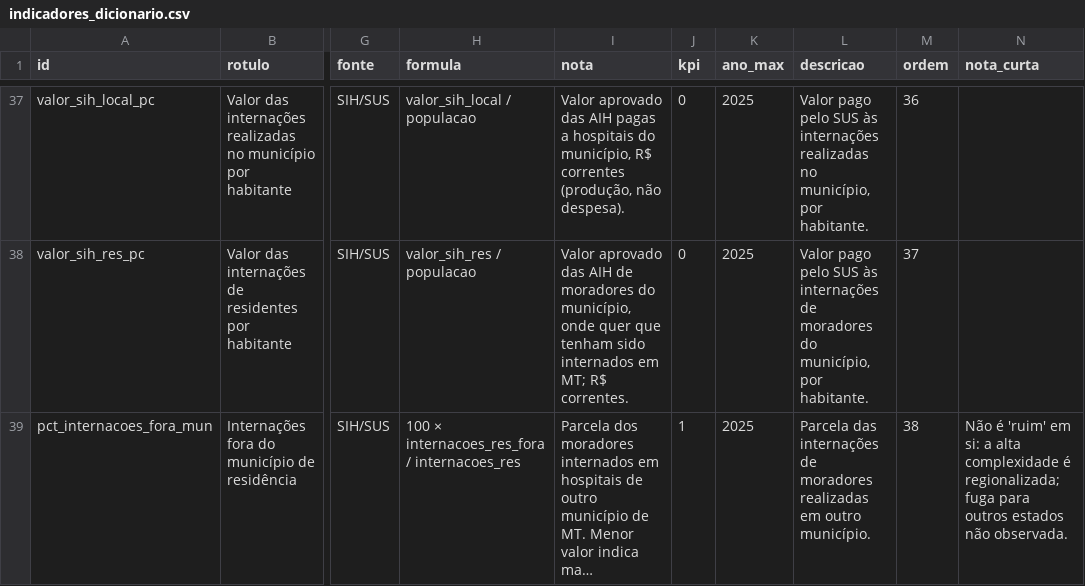
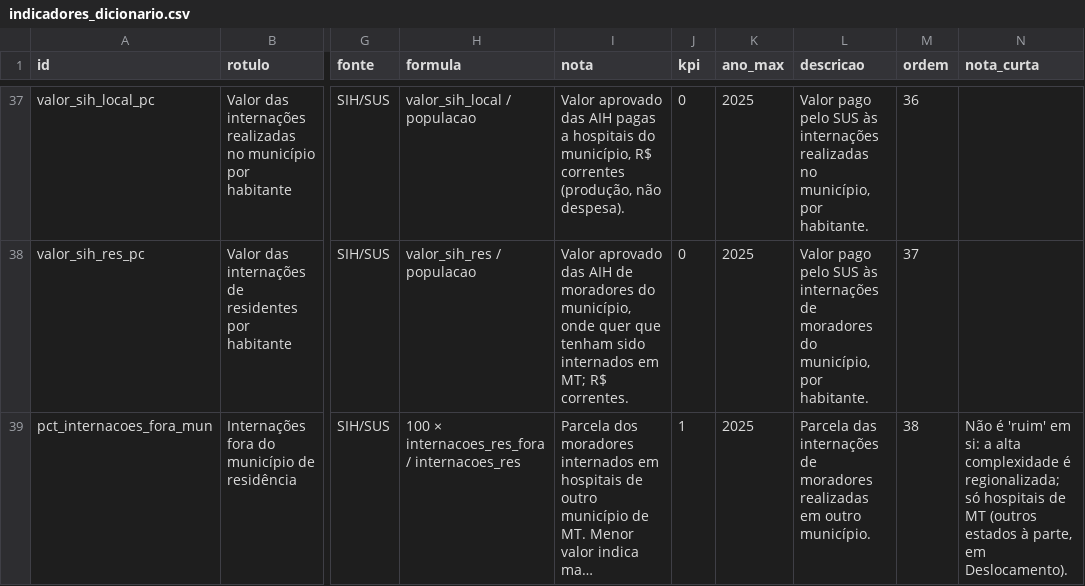
Before and after one commit to DanielLindomar/ppsus, a CSV file: arquivos/dados/indicadores_dicionario.csv, drawn as a sheet; only a part is shown, gaps mark what is left out; long unchanged cells end in …; the diff covers the shown part only; the diff names each change by its address in the sheet, - before the commit and + after, or states it on an @@ line.

```diff
--- a/arquivos/dados/indicadores_dicionario.csv
+++ b/arquivos/dados/indicadores_dicionario.csv
-N39 (nota_curta): …é regionalizada; fuga para outros estados não observada.
+N39 (nota_curta): …é regionalizada; só hospitais de MT (outros estados à parte, em Deslocamento).
```
Also changed, not shown: 2 edited cells elsewhere in this file, arquivos/dados/catalogo_arquivos.csv, dados_site/indicadores.csv, 6 other files.
